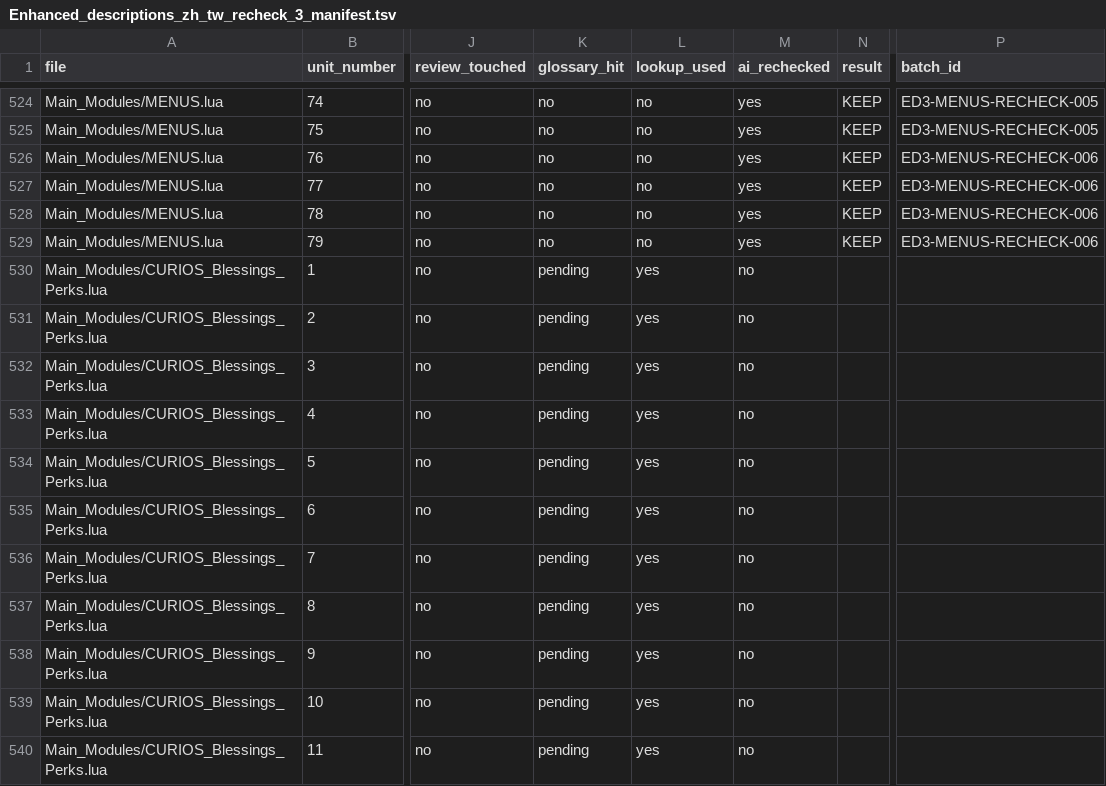
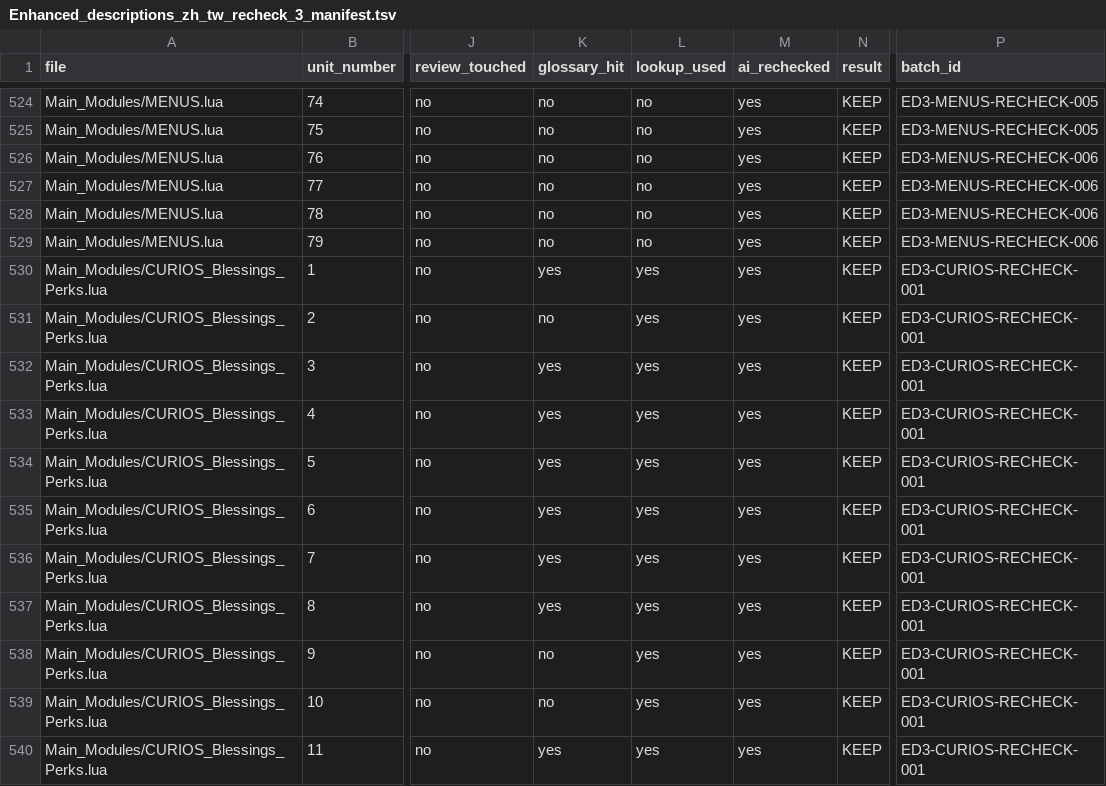
Before and after one commit to SyuanTsai/Warhammer-40-000-DARKTIDE-Mods, a TSV file: Darktide Translation Workspace/Log/Enhanced_descriptions_zh_tw_recheck_3_manifest.tsv, drawn as a sheet; only a part is shown, gaps mark what is left out; the diff covers the shown part only; the diff names each change by its address in the sheet, - before the commit and + after, or states it on an @@ line.

Commit message:
docs(translation): checkpoint zh-tw recheck curios

```diff
--- a/Darktide Translation Workspace/Log/Enhanced_descriptions_zh_tw_recheck_3_manifest.tsv
+++ b/Darktide Translation Workspace/Log/Enhanced_descriptions_zh_tw_recheck_3_manifest.tsv
-K530 (glossary_hit): pending
+K530 (glossary_hit): yes
-M530:M540 (ai_rechecked): no
+M530:M540 (ai_rechecked): yes
-N530:N540 (result): (empty)
+N530:N540 (result): KEEP
-P530:P540 (batch_id): (empty)
+P530:P540 (batch_id): ED3-CURIOS-RECHECK-001
-K531 (glossary_hit): pending
+K531 (glossary_hit): no
-K532:K537 (glossary_hit): pending
+K532:K537 (glossary_hit): yes
-K538:K539 (glossary_hit): pending
+K538:K539 (glossary_hit): no
-K540 (glossary_hit): pending
+K540 (glossary_hit): yes
```
Also changed, not shown: 46 edited cells elsewhere in this file, 2 other files.
